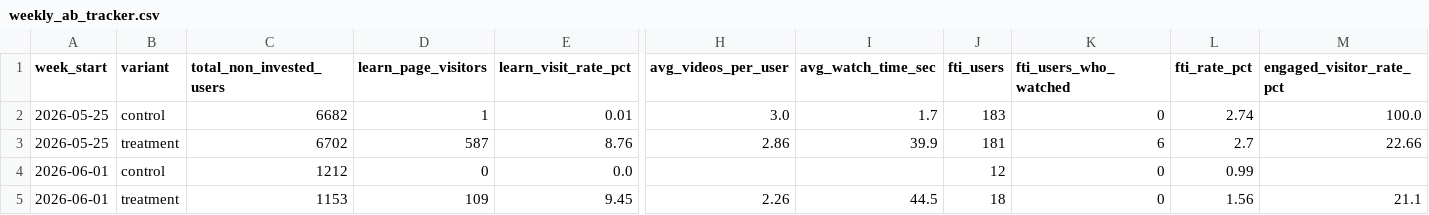
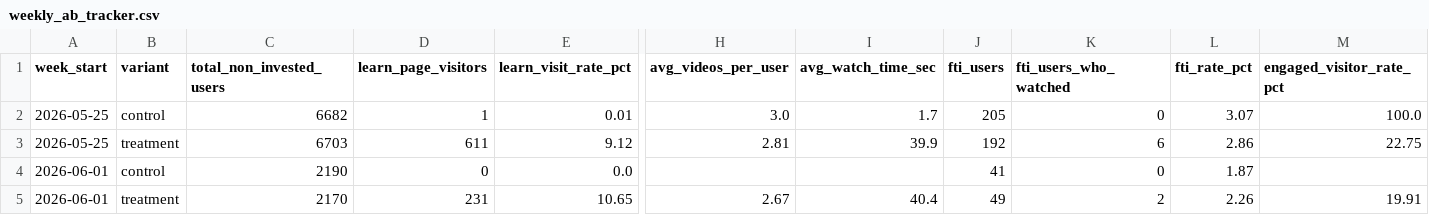
Before and after one commit to gripinvest/gi-analytics, a CSV file: backend/data/learn_education/weekly_ab_tracker.csv, drawn as a sheet; only a part is shown, gaps mark what is left out; removed rows and columns are numbered as before the commit, all else as after; rows hold the shown columns only; the diff names each change by its address in the sheet, - before the commit and + after, or states it on an @@ line.

```diff
--- a/backend/data/learn_education/weekly_ab_tracker.csv
+++ b/backend/data/learn_education/weekly_ab_tracker.csv
-J2 (fti_users): 183
+J2 (fti_users): 205
-L2 (fti_rate_pct): 2.74
+L2 (fti_rate_pct): 3.07
-row 3: 2026-05-25 | treatment | 6702 | 587 | 8.76 | 2.86 | 39.9 | 181 | 6 | 2.7 | 22.66
+row 3: 2026-05-25 | treatment | 6703 | 611 | 9.12 | 2.81 | 39.9 | 192 | 6 | 2.86 | 22.75
-C4 (total_non_invested_users): 1212
+C4 (total_non_invested_users): 2190
-J4 (fti_users): 12
+J4 (fti_users): 41
-L4 (fti_rate_pct): 0.99
+L4 (fti_rate_pct): 1.87
-row 5: 2026-06-01 | treatment | 1153 | 109 | 9.45 | 2.26 | 44.5 | 18 | 0 | 1.56 | 21.1
+row 5: 2026-06-01 | treatment | 2170 | 231 | 10.65 | 2.67 | 40.4 | 49 | 2 | 2.26 | 19.91
```
Also changed, not shown: backend/data/learn_education/hourly_breakdown.csv, 1 other file.
